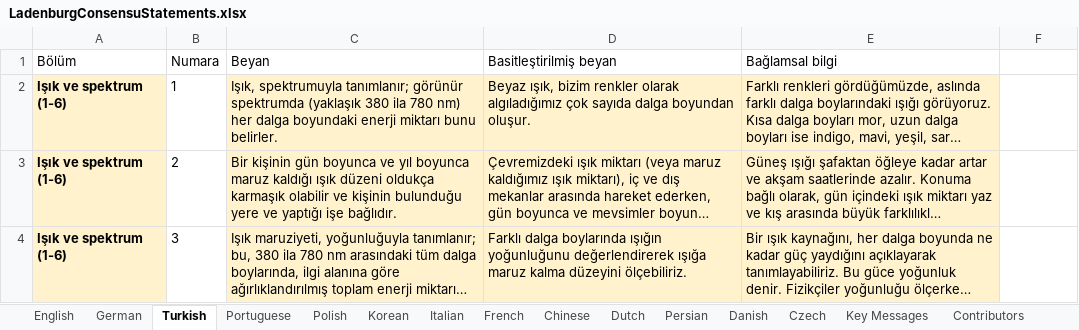
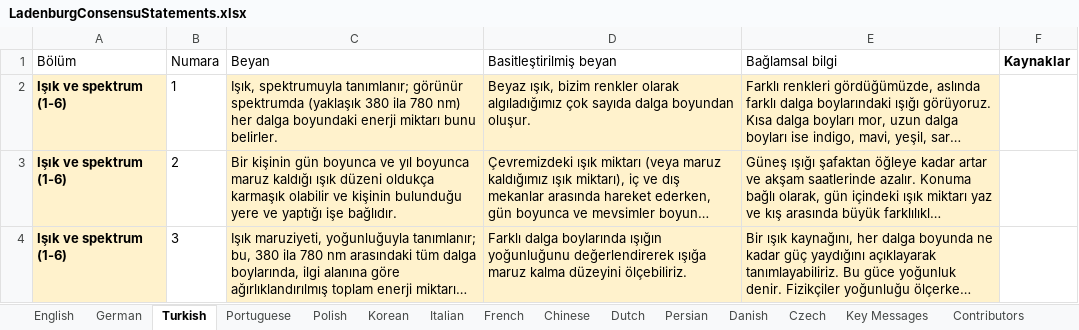
Before and after one commit to tscnlab/LadenburgConsensusStatements, an Excel workbook: assets/LadenburgConsensuStatements.xlsx, sheet Turkish, drawn as a sheet; only a part is shown; long unchanged cells end in …; values as stored, in another font and other column widths than the file's, no borders; the diff names each change by its address in the sheet, - before the commit and + after, or states it on an @@ line.

```diff
--- a/assets/LadenburgConsensuStatements.xlsx (sheet Turkish)
+++ b/assets/LadenburgConsensuStatements.xlsx (sheet Turkish)
-F1: (empty)
+F1: Kaynaklar
```
Also changed, not shown: sheet Contributors, sheet French, sheet Polish, sheet Portuguese, sheet Czech, sheet Korean, 5 more sheets, 5 other files.
